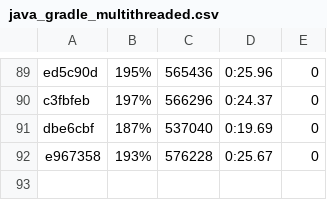
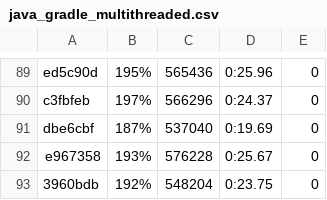
Before and after one commit to getgauge/gauge-benchmarks, a CSV file: docs/data/gauge/java_gradle_multithreaded.csv, drawn as a sheet; only a part is shown, gaps mark what is left out.

```diff
--- a/docs/data/gauge/java_gradle_multithreaded.csv
+++ b/docs/data/gauge/java_gradle_multithreaded.csv
@@ -92 +92,2 @@ dbe6cbf,187%,537040,0:19.69,0
 e967358,193%,576228,0:25.67,0
+3960bdb,192%,548204,0:23.75,0
```
Also changed, not shown: docs/data/gauge/java_gradle_parallel.csv, docs/data/gauge/java_gradle_serial.csv, 6 other files.
